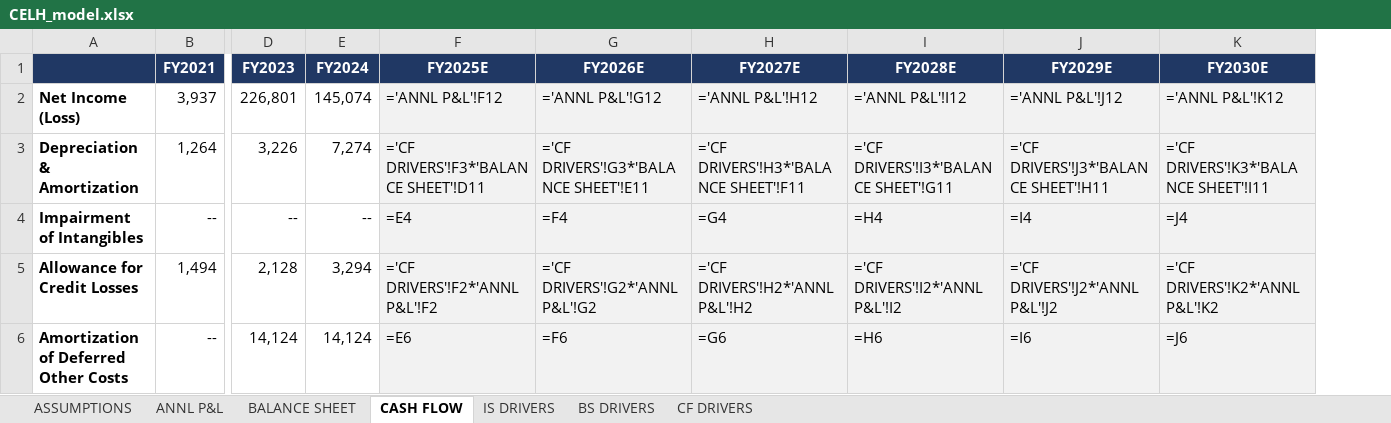
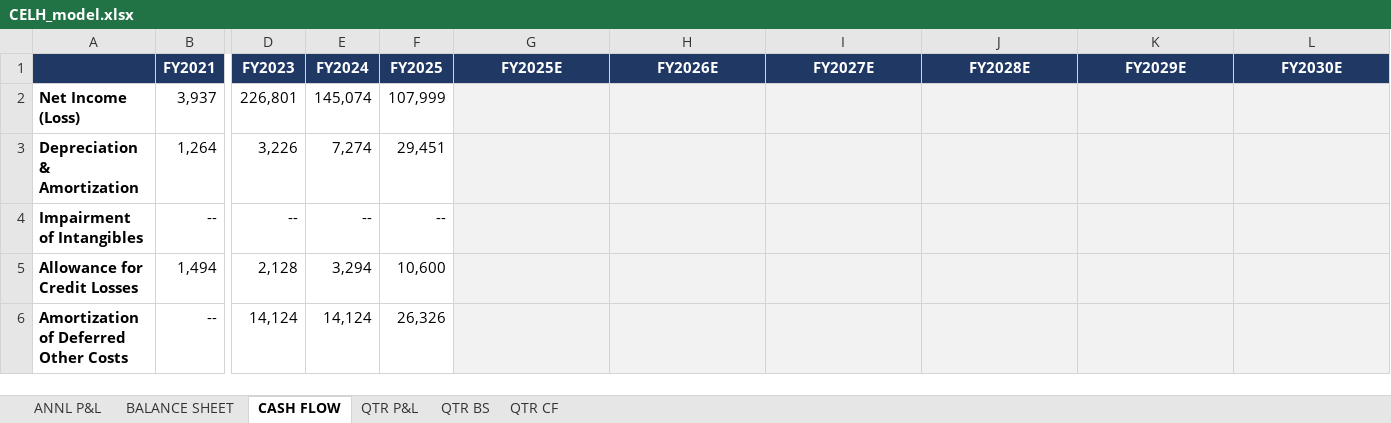
Before and after one commit to grodino12/grodino_brain, an Excel workbook: Knowledge/Model Schema/CELH/Model Output/CELH_model.xlsx, sheet CASH FLOW, drawn as a sheet; only a part is shown, gaps mark what is left out; values as stored, in another font and other column widths than the file's, no borders; formulas without a stored value are shown as written; addresses are those after the commit; the diff covers the shown part only; the diff names each change by its address in the sheet, - before the commit and + after, or states it on an @@ line.

```diff
--- a/Knowledge/Model Schema/CELH/Model Output/CELH_model.xlsx (sheet CASH FLOW)
+++ b/Knowledge/Model Schema/CELH/Model Output/CELH_model.xlsx (sheet CASH FLOW)
-sheet tab: IS DRIVERS
+sheet tab: QTR BS
-sheet tab: BS DRIVERS
+sheet tab: QTR CF
-sheet tab: ASSUMPTIONS
-sheet tab: CF DRIVERS
+sheet tab: QTR P&L
+column F (FY2025), rows 2-6: 107,999 | 29,451 | -- | 10,600 | 26,326
-G2 (FY2025E): ='ANNL P&L'!F12
+G2 (FY2025E): (empty)
-H2 (FY2026E): ='ANNL P&L'!G12
+H2 (FY2026E): (empty)
-I2 (FY2027E): ='ANNL P&L'!H12
+I2 (FY2027E): (empty)
-J2 (FY2028E): ='ANNL P&L'!I12
+J2 (FY2028E): (empty)
-K2 (FY2029E): ='ANNL P&L'!J12
+K2 (FY2029E): (empty)
-L2 (FY2030E): ='ANNL P&L'!K12
+L2 (FY2030E): (empty)
-G3 (FY2025E): ='CF DRIVERS'!F3*'BALANCE SHEET'!D11
+G3 (FY2025E): (empty)
-H3 (FY2026E): ='CF DRIVERS'!G3*'BALANCE SHEET'!E11
+H3 (FY2026E): (empty)
-I3 (FY2027E): ='CF DRIVERS'!H3*'BALANCE SHEET'!F11
+I3 (FY2027E): (empty)
-J3 (FY2028E): ='CF DRIVERS'!I3*'BALANCE SHEET'!G11
+J3 (FY2028E): (empty)
-K3 (FY2029E): ='CF DRIVERS'!J3*'BALANCE SHEET'!H11
+K3 (FY2029E): (empty)
-L3 (FY2030E): ='CF DRIVERS'!K3*'BALANCE SHEET'!I11
+L3 (FY2030E): (empty)
-G4 (FY2025E): =E4
+G4 (FY2025E): (empty)
-H4 (FY2026E): =F4
+H4 (FY2026E): (empty)
-I4 (FY2027E): =G4
+I4 (FY2027E): (empty)
-J4 (FY2028E): =H4
+J4 (FY2028E): (empty)
-K4 (FY2029E): =I4
+K4 (FY2029E): (empty)
-L4 (FY2030E): =J4
+L4 (FY2030E): (empty)
-G5 (FY2025E): ='CF DRIVERS'!F2*'ANNL P&L'!F2
+G5 (FY2025E): (empty)
-H5 (FY2026E): ='CF DRIVERS'!G2*'ANNL P&L'!G2
+H5 (FY2026E): (empty)
-I5 (FY2027E): ='CF DRIVERS'!H2*'ANNL P&L'!H2
+I5 (FY2027E): (empty)
-J5 (FY2028E): ='CF DRIVERS'!I2*'ANNL P&L'!I2
+J5 (FY2028E): (empty)
-K5 (FY2029E): ='CF DRIVERS'!J2*'ANNL P&L'!J2
+K5 (FY2029E): (empty)
-L5 (FY2030E): ='CF DRIVERS'!K2*'ANNL P&L'!K2
+L5 (FY2030E): (empty)
-G6 (FY2025E): =E6
+G6 (FY2025E): (empty)
-H6 (FY2026E): =F6
+H6 (FY2026E): (empty)
-I6 (FY2027E): =G6
+I6 (FY2027E): (empty)
-J6 (FY2028E): =H6
+J6 (FY2028E): (empty)
-K6 (FY2029E): =I6
+K6 (FY2029E): (empty)
-L6 (FY2030E): =J6
+L6 (FY2030E): (empty)
```
Also changed, not shown: 10 added rows, 5 removed rows and 188 edited cells elsewhere in this sheet, sheet QTR CF, sheet QTR BS, sheet BALANCE SHEET, sheet ANNL P&L, 2 other files.
